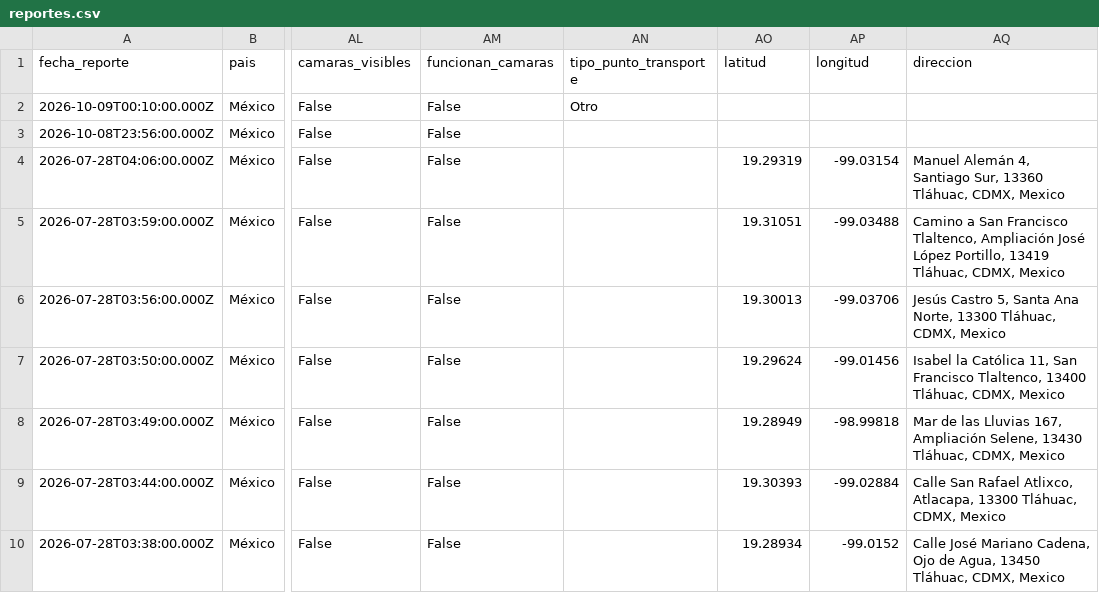
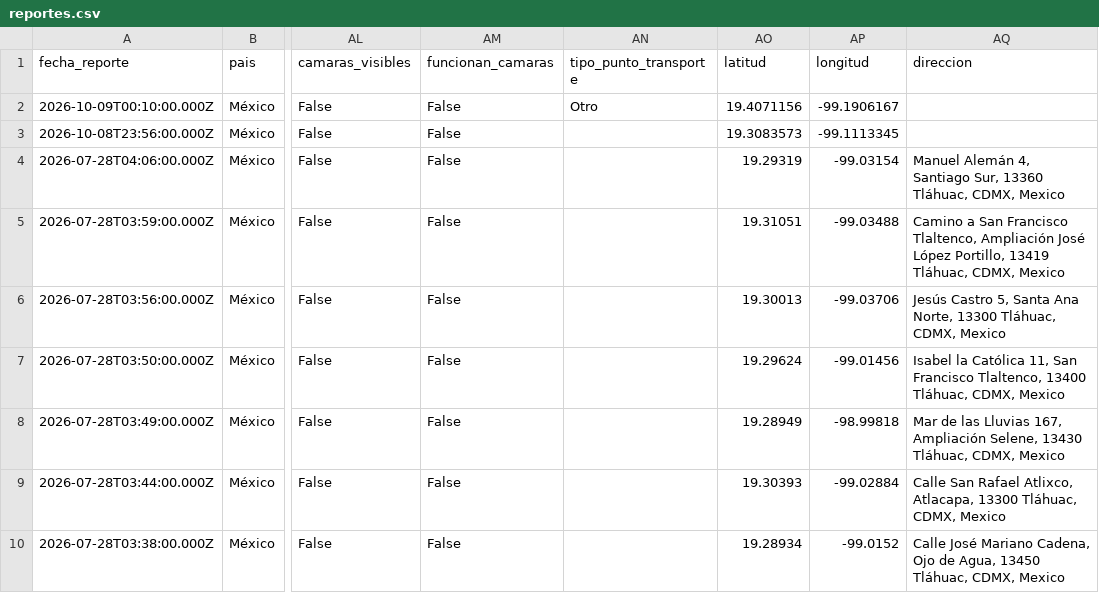
Before and after one commit to Vania-Dev/test, a CSV file: reportes.csv, drawn as a sheet; only a part is shown, gaps mark what is left out; the diff names each change by its address in the sheet, - before the commit and + after, or states it on an @@ line.

Commit message:
Update reportes.csv (2026-10-09 06:00:52)

```diff
--- a/reportes.csv
+++ b/reportes.csv
-AO2 (latitud): (empty)
+AO2 (latitud): 19.4071156
-AP2 (longitud): (empty)
+AP2 (longitud): -99.1906167
-AO3 (latitud): (empty)
+AO3 (latitud): 19.3083573
-AP3 (longitud): (empty)
+AP3 (longitud): -99.1113345
```
